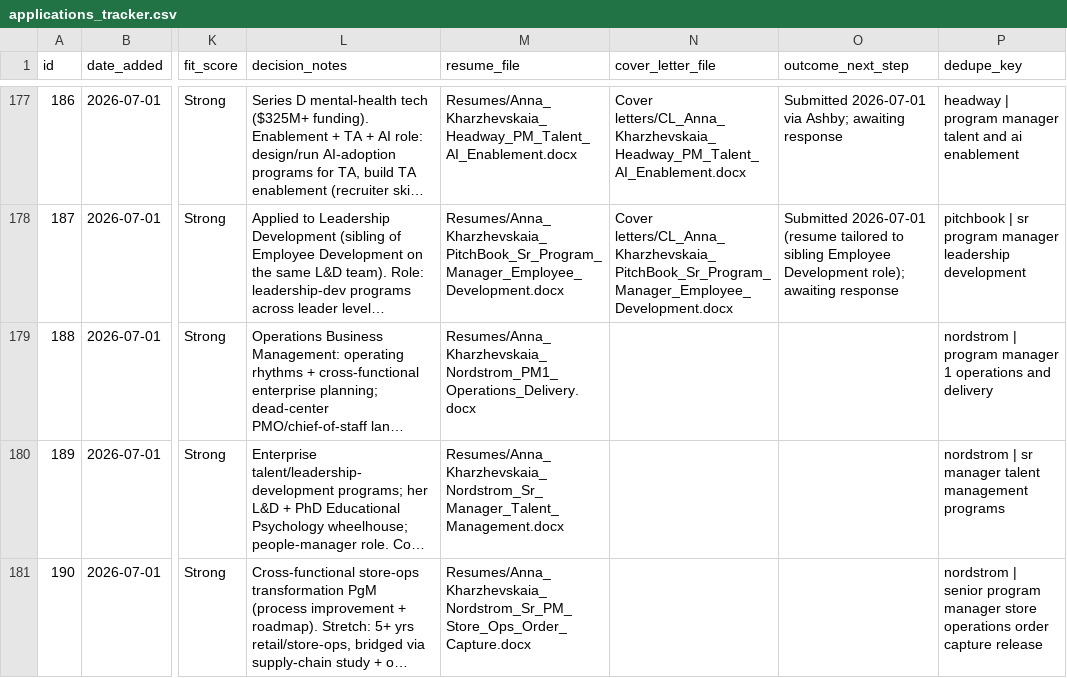
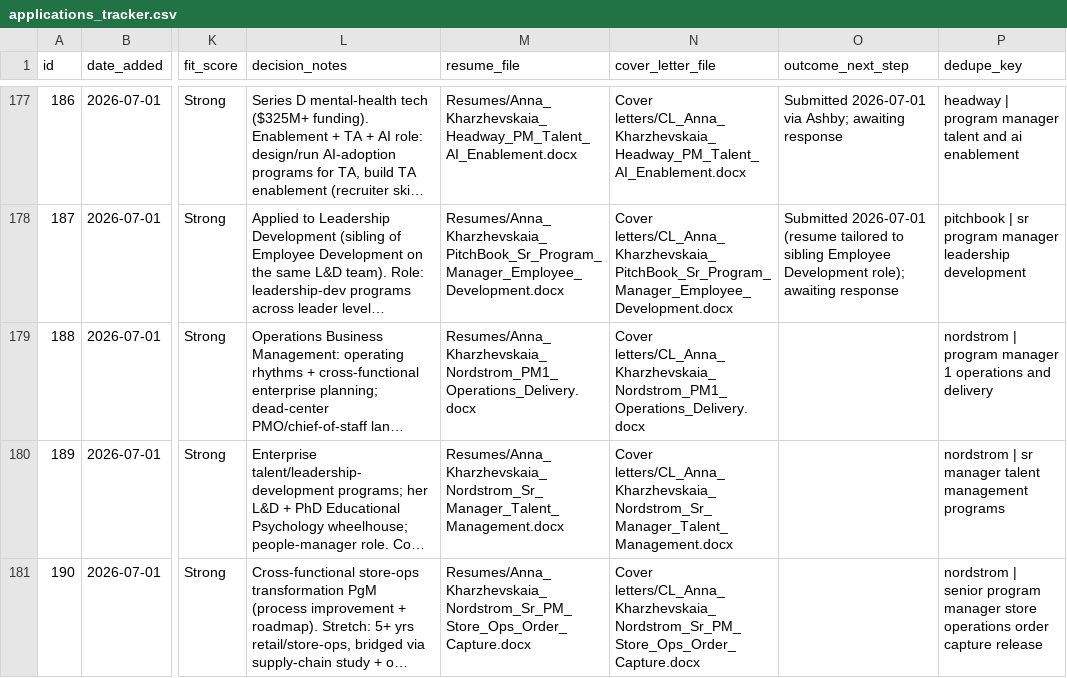
Before and after one commit to undrsky/t32tfoes3m, a CSV file: applications_tracker.csv, drawn as a sheet; only a part is shown, gaps mark what is left out; long unchanged cells end in …; the diff names each change by its address in the sheet, - before the commit and + after, or states it on an @@ line.

Commit message:
Live edit: attach 3 Nordstrom cover letters to Resume-ready rows

```diff
--- a/applications_tracker.csv
+++ b/applications_tracker.csv
-N179 (cover_letter_file): (empty)
+N179 (cover_letter_file): Cover letters/CL_Anna_Kharzhevskaia_Nordstrom_PM1_Operations_Delivery.docx
-N180 (cover_letter_file): (empty)
+N180 (cover_letter_file): Cover letters/CL_Anna_Kharzhevskaia_Nordstrom_Sr_Manager_Talent_Management.docx
-N181 (cover_letter_file): (empty)
+N181 (cover_letter_file): Cover letters/CL_Anna_Kharzhevskaia_Nordstrom_Sr_PM_Store_Ops_Order_Capture.docx
```
Also changed, not shown: 1 other file.
